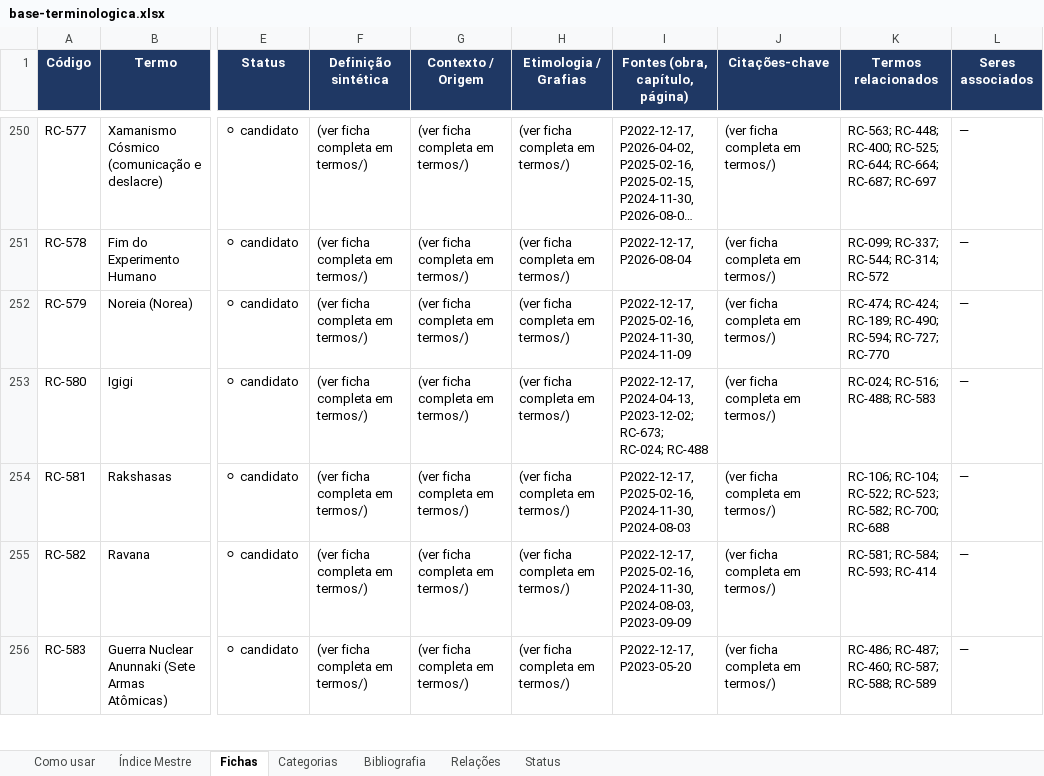
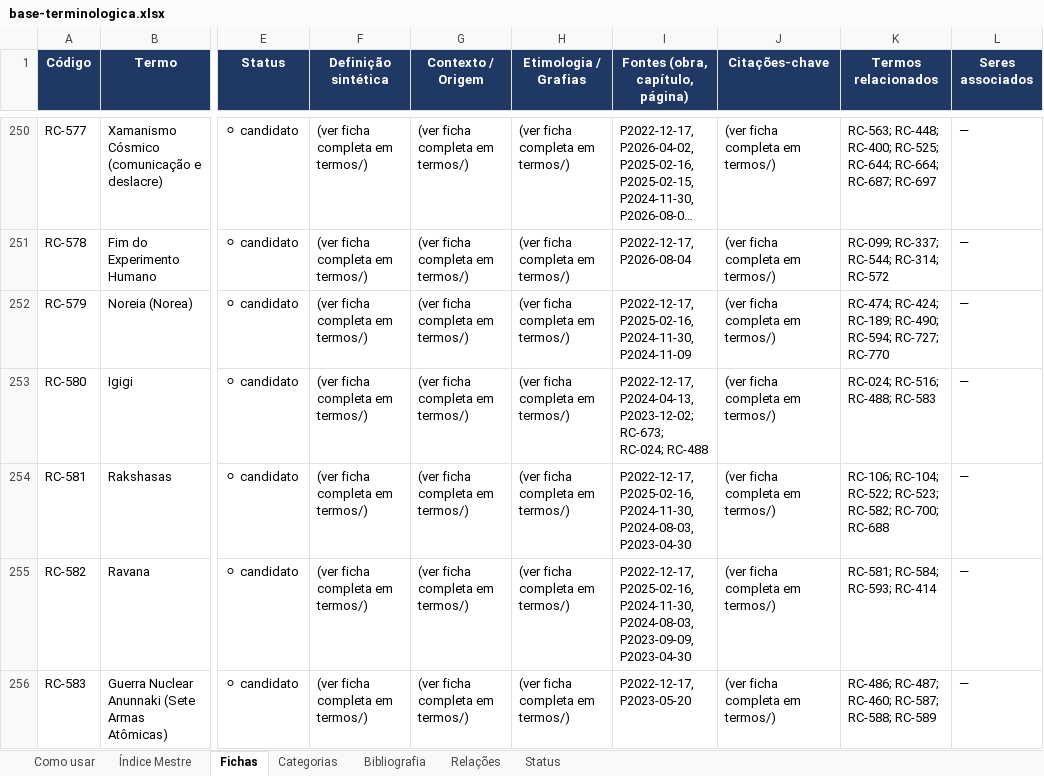
Before and after one commit to institutocura-maker/Termos-RC, an Excel workbook: base-terminologica.xlsx, sheet Fichas, drawn as a sheet; only a part is shown, gaps mark what is left out; long unchanged cells end in …; values as stored, in another font and other column widths than the file's, no borders; the diff covers the shown part only; the diff names each change by its address in the sheet, - before the commit and + after, or states it on an @@ line.

Commit message:
feat: aplica Devolutiva P2023-04-30 (parte 1/2) — A INJEÇÃO DO BLOCO HINDU (0 códigos; 9 fichas + 9 vínculos)
Devolutiva do curador 100% aprovada (registrada VERBATIM no DECISAO-DO-CURADOR).
- O-2: 9 fichas ampliadas (RC-414 o centro absoluto / RC-581 / RC-582 / RC-584 /
  RC-734 / RC-776 / RC-009 / RC-092 / RC-727) via _ampliacoes_P2023-04-30.txt +
  script; os opcionais NÃO injetados (fora da lista aprovada).
- O-3: ZERO códigos — O TERCEIRO PLANO DAS TREVAS estruturado como narrativa
  em RC-414/RC-727 (a Navalha preserva os 777/1.856).
- O-4: os RESTOS DOS DEUSES em Ginungagap absorvidos na RC-776; Tom Teltan ->
  nota na apostila (parte 2/2); os TRÊS KARMAS + Kapila/Samkhya confinados à
  mecânica filosófica da RC (nota de curadoria na RC-092; sem cruzamento com
  Jyotish/astrologia védica).
- O-5: BIBLIO editada manualmente — B017 (a mensagem Talm/Nidana revelada) +
  B021 (o decreto de Zeus).
- O-6: 9 vínculos P2023-04-30 na malha; validador OK 777/1.856; espelhos
  regenerados (indice/xlsx/docx).
- O-1: o ELO PERDIDO 29/04/2023 registrado no radar (a solicitar o TXT).

Co-authored-by: arena-agent <297053741+arena-agent@users.noreply.github.com>

```diff
--- a/base-terminologica.xlsx (sheet Fichas)
+++ b/base-terminologica.xlsx (sheet Fichas)
-I254 (Fontes (obra, capítulo, página)): …P2025-02-16, P2024-11-30, P2024-08-03
+I254 (Fontes (obra, capítulo, página)): …P2025-02-16, P2024-11-30, P2024-08-03, P2023-04-30
-I255 (Fontes (obra, capítulo, página)): …P2024-11-30, P2024-08-03, P2023-09-09
+I255 (Fontes (obra, capítulo, página)): …P2024-11-30, P2024-08-03, P2023-09-09, P2023-04-30
```
Also changed, not shown: 7 edited cells elsewhere in this sheet, sheet Índice Mestre, sheet Bibliografia, 16 other files.
